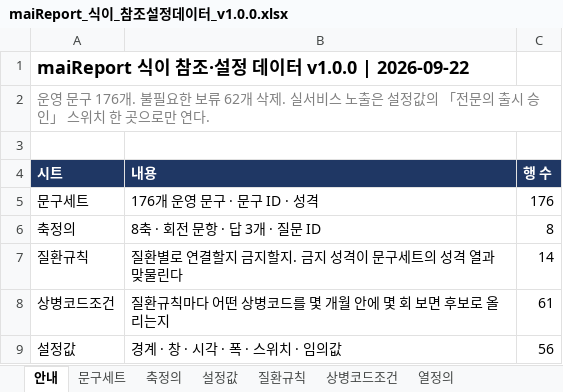
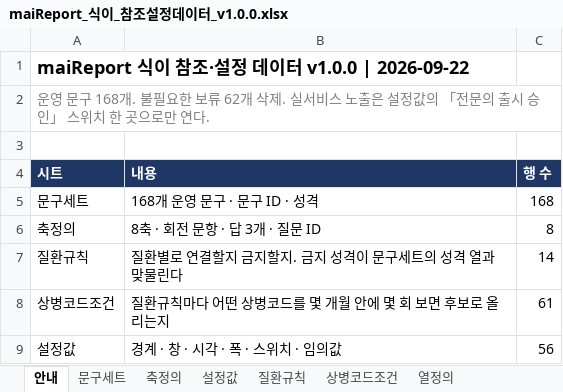
Before and after one commit to srleeinkorea/Project_maiReport, an Excel workbook: outputs/_archive/구버전/maiReport_식이_참조설정데이터_v1.0.0.xlsx, sheet 안내, drawn as a sheet; only a part is shown; values as stored, in another font and other column widths than the file's, no borders; the diff names each change by its address in the sheet, - before the commit and + after, or states it on an @@ line.

```diff
--- a/outputs/_archive/구버전/maiReport_식이_참조설정데이터_v1.0.0.xlsx (sheet 안내)
+++ b/outputs/_archive/구버전/maiReport_식이_참조설정데이터_v1.0.0.xlsx (sheet 안내)
-A2: …문구 176개. 불필…
+A2: …문구 168개. 불필…
-B5: 176개 운영 문구 · 문구 ID · 성격
+B5: 168개 운영 문구 · 문구 ID · 성격
-C5: 176
+C5: 168
```
Also changed, not shown: sheet 문구세트, outputs/_archive/구버전/maiReport_식이_참조설정데이터_v1.0.0(20260921_225행).xlsx, outputs/식이_최종반영_20260922/maiReport_식이_참조설정데이터_v1.0.0.xlsx, 53 other files.
